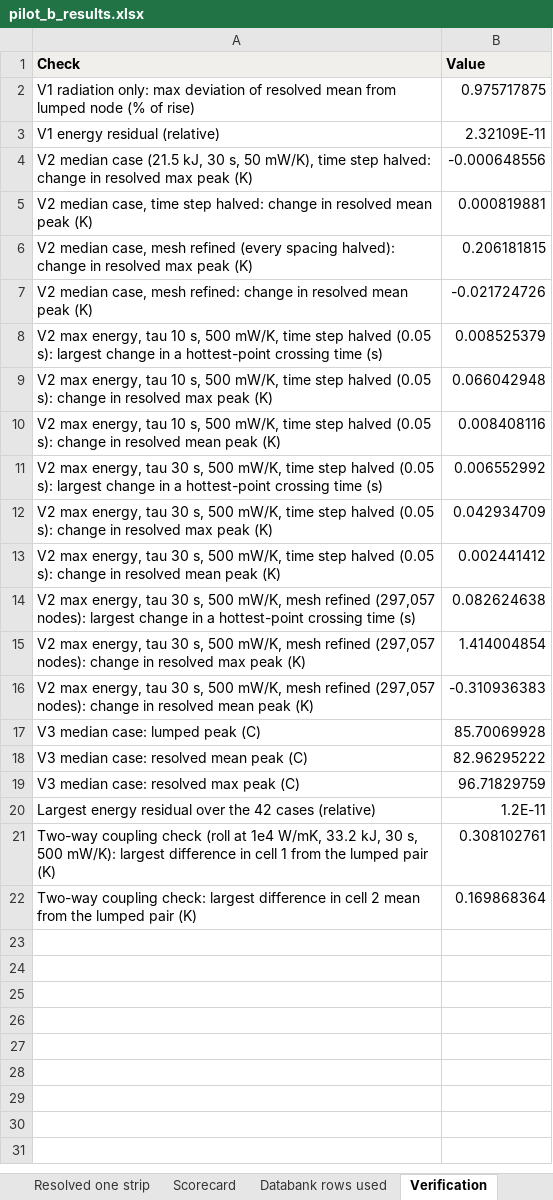
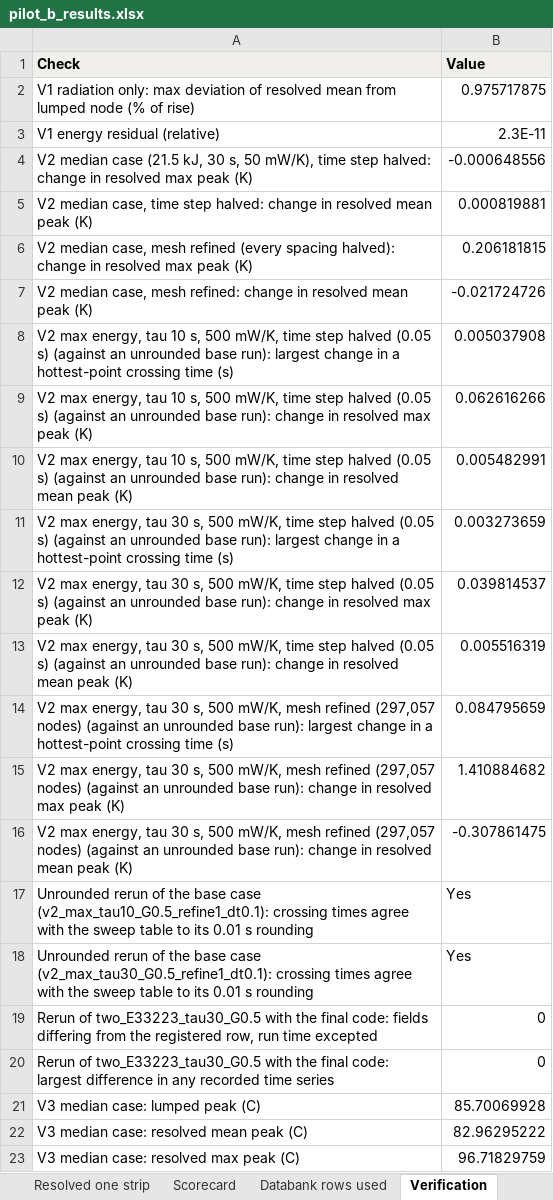
Before and after one commit to siddharth161204-wq/m50-two-cell-pilot, an Excel workbook: results/pilot_b_results.xlsx, sheet Verification, drawn as a sheet; only a part is shown; the shorter side is filled out with more unchanged rows; values as stored, in another font and other column widths than the file's, no borders; removed rows and columns are numbered as before the commit, all else as after; the diff names each change by its address in the sheet, - before the commit and + after, or states it on an @@ line.

```diff
--- a/results/pilot_b_results.xlsx (sheet Verification)
+++ b/results/pilot_b_results.xlsx (sheet Verification)
-B3 (Value): 2.32109E-11
+B3 (Value): 2.3E-11
-row 8: V2 max energy, tau 10 s, 500 mW/K, time step halved (0.05 s): largest change in a hottest-point crossing time (s) | 0.008525379
-row 9: V2 max energy, tau 10 s, 500 mW/K, time step halved (0.05 s): change in resolved max peak (K) | 0.066042948
-row 10: V2 max energy, tau 10 s, 500 mW/K, time step halved (0.05 s): change in resolved mean peak (K) | 0.008408116
-row 11: V2 max energy, tau 30 s, 500 mW/K, time step halved (0.05 s): largest change in a hottest-point crossing time (s) | 0.006552992
-row 12: V2 max energy, tau 30 s, 500 mW/K, time step halved (0.05 s): change in resolved max peak (K) | 0.042934709
-row 13: V2 max energy, tau 30 s, 500 mW/K, time step halved (0.05 s): change in resolved mean peak (K) | 0.002441412
-row 14: V2 max energy, tau 30 s, 500 mW/K, mesh refined (297,057 nodes): largest change in a hottest-point crossing time (s) | 0.082624638
-row 15: V2 max energy, tau 30 s, 500 mW/K, mesh refined (297,057 nodes): change in resolved max peak (K) | 1.414004854
-row 16: V2 max energy, tau 30 s, 500 mW/K, mesh refined (297,057 nodes): change in resolved mean peak (K) | -0.310936383
+row 8: V2 max energy, tau 10 s, 500 mW/K, time step halved (0.05 s) (against an unrounded base run): largest change in a hottest-point crossing time (s) | 0.005037908
+row 9: V2 max energy, tau 10 s, 500 mW/K, time step halved (0.05 s) (against an unrounded base run): change in resolved max peak (K) | 0.062616266
+row 10: V2 max energy, tau 10 s, 500 mW/K, time step halved (0.05 s) (against an unrounded base run): change in resolved mean peak (K) | 0.005482991
+row 11: V2 max energy, tau 30 s, 500 mW/K, time step halved (0.05 s) (against an unrounded base run): largest change in a hottest-point crossing time (s) | 0.003273659
+row 12: V2 max energy, tau 30 s, 500 mW/K, time step halved (0.05 s) (against an unrounded base run): change in resolved max peak (K) | 0.039814537
+row 13: V2 max energy, tau 30 s, 500 mW/K, time step halved (0.05 s) (against an unrounded base run): change in resolved mean peak (K) | 0.005516319
+row 14: V2 max energy, tau 30 s, 500 mW/K, mesh refined (297,057 nodes) (against an unrounded base run): largest change in a hottest-point crossing time (s) | 0.084795659
+row 15: V2 max energy, tau 30 s, 500 mW/K, mesh refined (297,057 nodes) (against an unrounded base run): change in resolved max peak (K) | 1.410884682
+row 16: V2 max energy, tau 30 s, 500 mW/K, mesh refined (297,057 nodes) (against an unrounded base run): change in resolved mean peak (K) | -0.307861475
+row 17: Unrounded rerun of the base case (v2_max_tau10_G0.5_refine1_dt0.1): crossing times agree with the sweep table to its 0.01 s rounding | Yes
+row 18: Unrounded rerun of the base case (v2_max_tau30_G0.5_refine1_dt0.1): crossing times agree with the sweep table to its 0.01 s rounding | Yes
+row 19: Rerun of two_E33223_tau30_G0.5 with the final code: fields differing from the registered row, run time excepted | 0
+row 20: Rerun of two_E33223_tau30_G0.5 with the final code: largest difference in any recorded time series | 0
```
Also changed, not shown: 16 other files.
